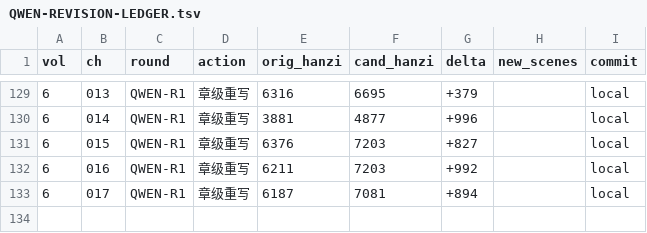
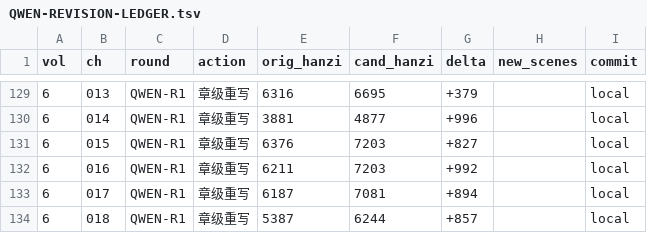
Before and after one commit to LYL-Z/the-memory-reading-notes, a TSV file: editorial/literary-revision/qwen-max/QWEN-REVISION-LEDGER.tsv, drawn as a sheet; only a part is shown, gaps mark what is left out.

```diff
--- a/editorial/literary-revision/qwen-max/QWEN-REVISION-LEDGER.tsv
+++ b/editorial/literary-revision/qwen-max/QWEN-REVISION-LEDGER.tsv
@@ -133 +133,2 @@ vol	ch	round	action	orig_hanzi	cand_hanzi	delta	new_scenes	commit
 6	017	QWEN-R1	章级重写	6187	7081	+894		local
+6	018	QWEN-R1	章级重写	5387	6244	+857		local
```
Also changed, not shown: editorial/literary-revision/qwen-max/QWEN-CHAPTER-QUEUE.tsv, editorial/literary-revision/qwen-max/volume-01/MANIFEST.tsv, 9 other files.
